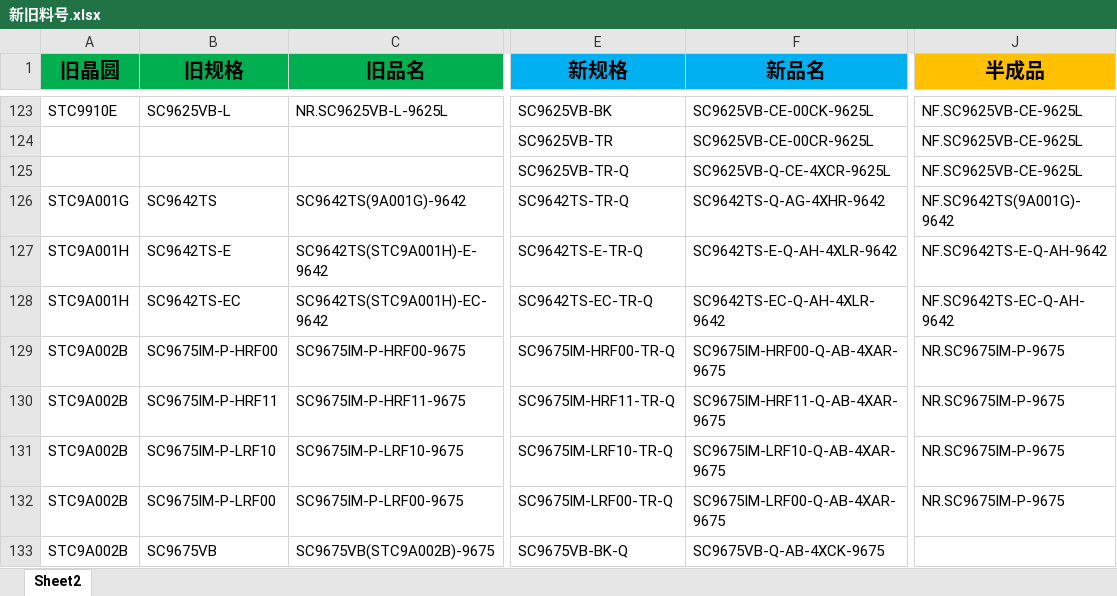
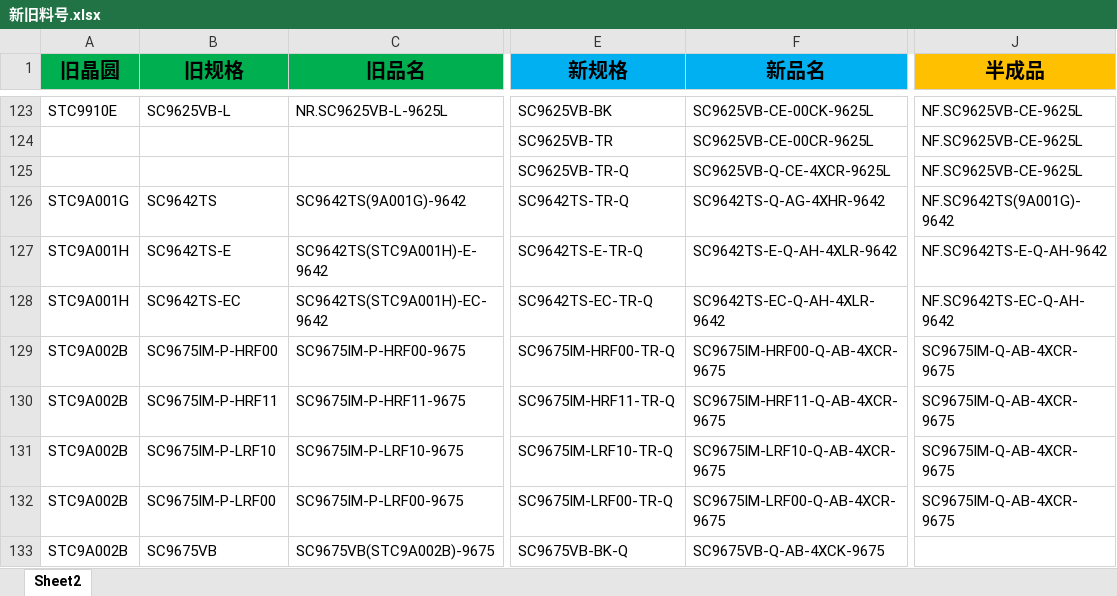
Before and after one commit to TTTriste06/Auto-Replace, an Excel workbook: 新旧料号.xlsx, sheet Sheet2, drawn as a sheet; only a part is shown, gaps mark what is left out; values as stored, in another font and other column widths than the file's, no borders; conditional formats not drawn; the diff covers the shown part only; the diff names each change by its address in the sheet, - before the commit and + after, or states it on an @@ line.

Commit message:
upload 新旧料号.xlsx

```diff
--- a/新旧料号.xlsx (sheet Sheet2)
+++ b/新旧料号.xlsx (sheet Sheet2)
-F129 (新品名): SC9675IM-HRF00-Q-AB-4XAR-9675
+F129 (新品名): SC9675IM-HRF00-Q-AB-4XCR-9675
-J129:J132 (半成品): NR.SC9675IM-P-9675
+J129:J132 (半成品): SC9675IM-Q-AB-4XCR-9675
-F130 (新品名): SC9675IM-HRF11-Q-AB-4XAR-9675
+F130 (新品名): SC9675IM-HRF11-Q-AB-4XCR-9675
-F131 (新品名): SC9675IM-LRF10-Q-AB-4XAR-9675
+F131 (新品名): SC9675IM-LRF10-Q-AB-4XCR-9675
-F132 (新品名): SC9675IM-LRF00-Q-AB-4XAR-9675
+F132 (新品名): SC9675IM-LRF00-Q-AB-4XCR-9675
```
Also changed, not shown: 3 added rows, 1 removed row, 21 edited cells and cell formats elsewhere in this sheet.
